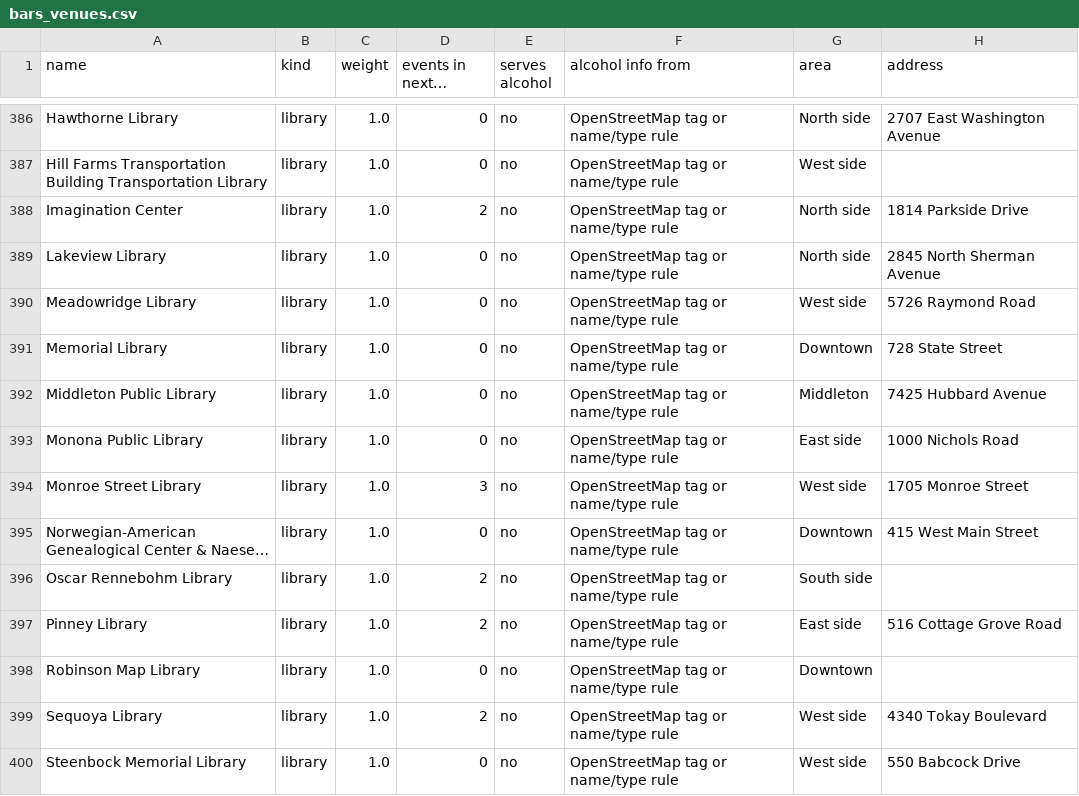
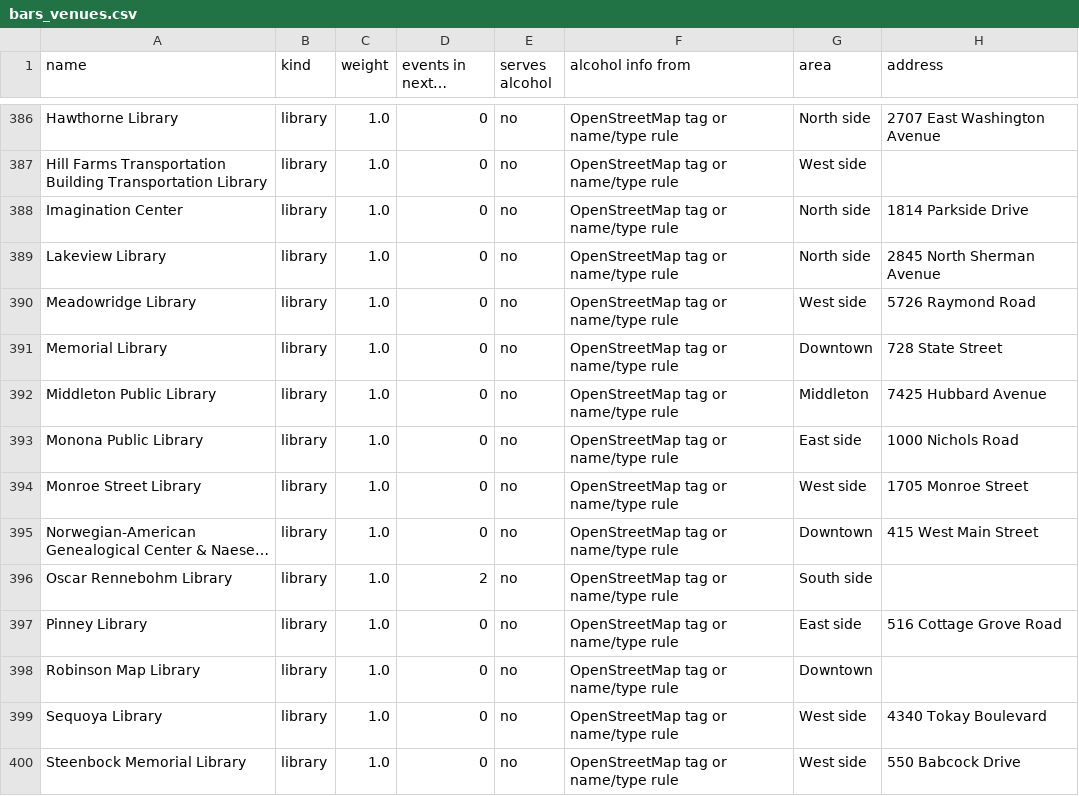
Before and after one commit to dwoods4032/MadisonPulse, a CSV file: data/sheets/bars_venues.csv, drawn as a sheet; only a part is shown, gaps mark what is left out; long unchanged cells end in …; the diff names each change by its address in the sheet, - before the commit and + after, or states it on an @@ line.

```diff
--- a/data/sheets/bars_venues.csv
+++ b/data/sheets/bars_venues.csv
-D388 (events in next 2 weeks): 2
+D388 (events in next 2 weeks): 0
-D394 (events in next 2 weeks): 3
+D394 (events in next 2 weeks): 0
-D397 (events in next 2 weeks): 2
+D397 (events in next 2 weeks): 0
-D399 (events in next 2 weeks): 2
+D399 (events in next 2 weeks): 0
```
Also changed, not shown: data/sheets/events.csv, data/sheets/restaurants.csv, 8 other files.
